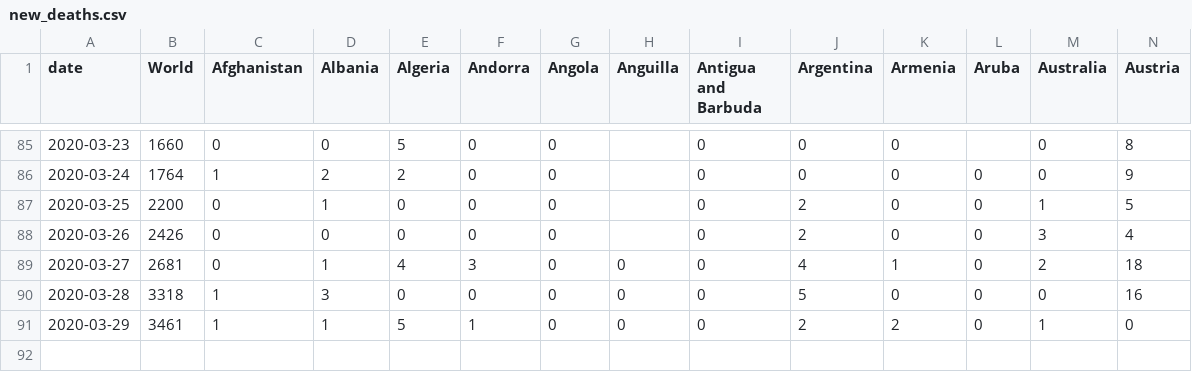
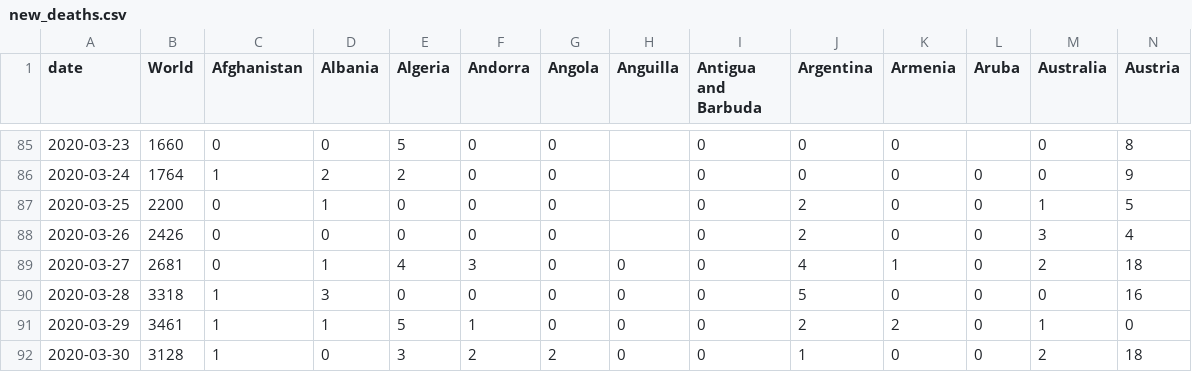
Before and after one commit to dk5ee/coronadata, a CSV file: ecdc/new_deaths.csv, drawn as a sheet; only a part is shown, gaps mark what is left out; rows hold the shown columns only; the diff names each change by its address in the sheet, - before the commit and + after, or states it on an @@ line.

```diff
--- a/ecdc/new_deaths.csv
+++ b/ecdc/new_deaths.csv
+row 92: 2020-03-30 | 3128 | 1 | 0 | 3 | 2 | 2 | 0 | 0 | 1 | 0 | 0 | 2 | 18
```
Also changed, not shown: ecdc/new_cases.csv, ecdc/total_cases.csv, 2 other files.
